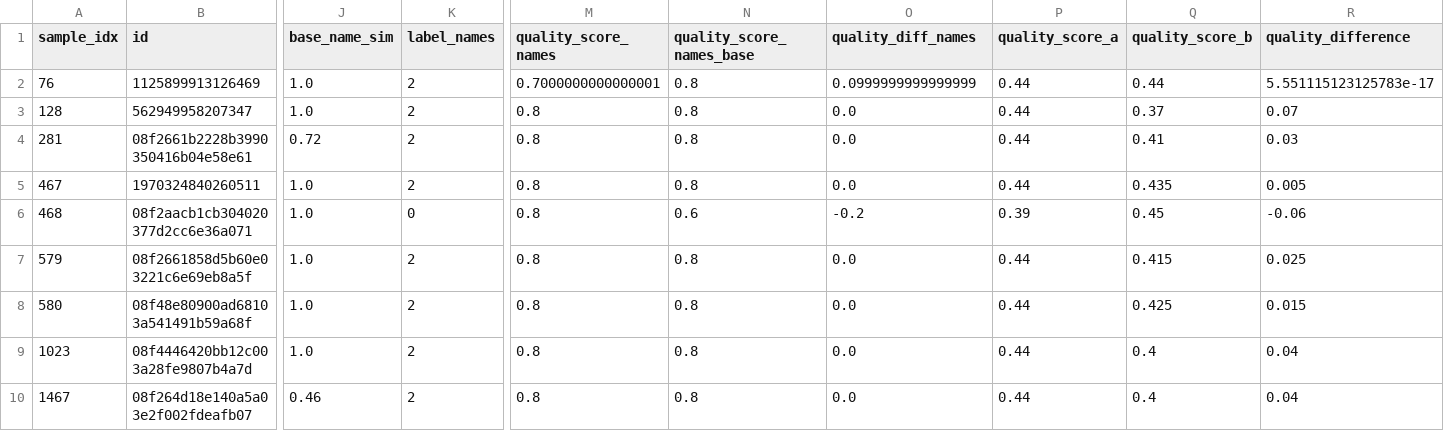
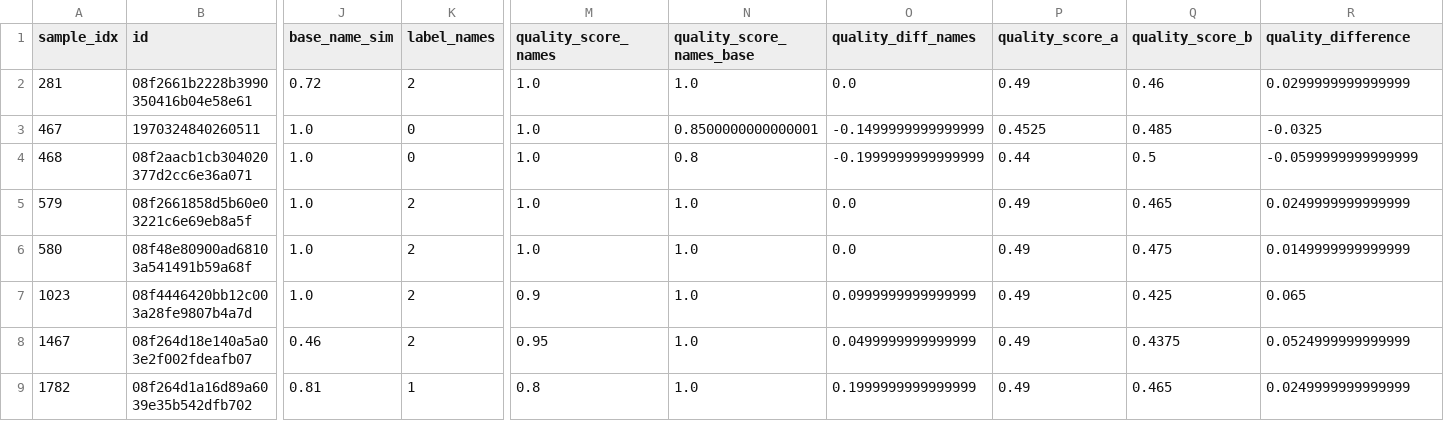
Before and after one commit to project-terraforma/Places-Attribute-Conflation, a CSV file: validation/v3/v3_name_disagreements.csv, drawn as a sheet; only a part is shown, gaps mark what is left out; removed rows and columns are numbered as before the commit, all else as after; rows hold the shown columns only; the diff names each change by its address in the sheet, - before the commit and + after, or states it on an @@ line.

```diff
--- a/validation/v3/v3_name_disagreements.csv
+++ b/validation/v3/v3_name_disagreements.csv
-row 2: 76 | 1125899913126469 | 1.0 | 2 | 0.7000000000000001 | 0.8 | 0.0999999999999999 | 0.44 | 0.44 | 5.551115123125783e-17
-row 3: 128 | 562949958207347 | 1.0 | 2 | 0.8 | 0.8 | 0.0 | 0.44 | 0.37 | 0.07
-M2:M6 (quality_score_names): 0.8
+M2:M6 (quality_score_names): 1.0
-N2 (quality_score_names_base): 0.8
+N2 (quality_score_names_base): 1.0
-P2 (quality_score_a): 0.44
+P2 (quality_score_a): 0.49
-Q2 (quality_score_b): 0.41
+Q2 (quality_score_b): 0.46
-R2 (quality_difference): 0.03
+R2 (quality_difference): 0.0299999999999999
-K3 (label_names): 2
+K3 (label_names): 0
-N3 (quality_score_names_base): 0.8
+N3 (quality_score_names_base): 0.8500000000000001
-O3 (quality_diff_names): 0.0
+O3 (quality_diff_names): -0.1499999999999999
-P3 (quality_score_a): 0.44
+P3 (quality_score_a): 0.4525
-Q3 (quality_score_b): 0.435
+Q3 (quality_score_b): 0.485
-R3 (quality_difference): 0.005
+R3 (quality_difference): -0.0325
-N4 (quality_score_names_base): 0.6
+N4 (quality_score_names_base): 0.8
-O4 (quality_diff_names): -0.2
+O4 (quality_diff_names): -0.1999999999999999
-P4 (quality_score_a): 0.39
+P4 (quality_score_a): 0.44
-Q4 (quality_score_b): 0.45
+Q4 (quality_score_b): 0.5
-R4 (quality_difference): -0.06
+R4 (quality_difference): -0.0599999999999999
-N5:N8 (quality_score_names_base): 0.8
+N5:N8 (quality_score_names_base): 1.0
-P5:P8 (quality_score_a): 0.44
+P5:P8 (quality_score_a): 0.49
-Q5 (quality_score_b): 0.415
+Q5 (quality_score_b): 0.465
-R5 (quality_difference): 0.025
+R5 (quality_difference): 0.0249999999999999
-Q6 (quality_score_b): 0.425
+Q6 (quality_score_b): 0.475
-R6 (quality_difference): 0.015
+R6 (quality_difference): 0.0149999999999999
-M7 (quality_score_names): 0.8
+M7 (quality_score_names): 0.9
-O7 (quality_diff_names): 0.0
+O7 (quality_diff_names): 0.0999999999999999
-Q7 (quality_score_b): 0.4
+Q7 (quality_score_b): 0.425
-R7 (quality_difference): 0.04
+R7 (quality_difference): 0.065
-M8 (quality_score_names): 0.8
+M8 (quality_score_names): 0.95
-O8 (quality_diff_names): 0.0
+O8 (quality_diff_names): 0.0499999999999999
-Q8 (quality_score_b): 0.4
+Q8 (quality_score_b): 0.4375
-R8 (quality_difference): 0.04
+R8 (quality_difference): 0.0524999999999999
+row 9: 1782 | 08f264d1a16d89a6039e35b542dfb702 | 0.81 | 1 | 0.8 | 1.0 | 0.1999999999999999 | 0.49 | 0.465 | 0.0249999999999999
```
Also changed, not shown: output_data/golden_dataset.csv, validation/v3/v3_address_disagreements.csv, 4 other files.
